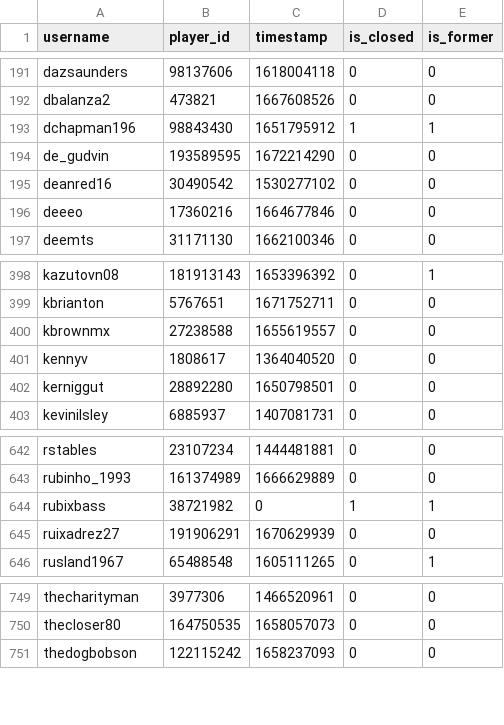
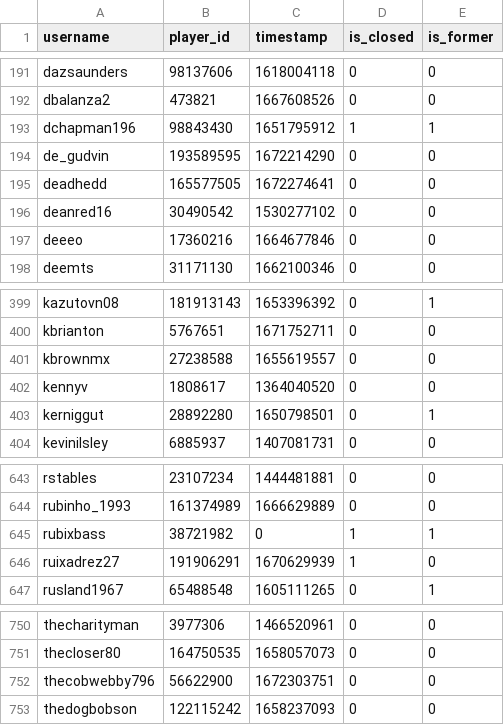
Before and after one commit to Sootopolis/tgbe-tools, a CSV file: members.csv, drawn as a sheet; only a part is shown, gaps mark what is left out.

```diff
--- a/members.csv
+++ b/members.csv
@@ -194,2 +194,3 @@ dchapman196,98843430,1651795912,1,1
 de_gudvin,193589595,1672214290,0,0
+deadhedd,165577505,1672274641,0,0
 deanred16,30490542,1530277102,0,0
@@ -401,3 +402,3 @@ kbrownmx,27238588,1655619557,0,0
 kennyv,1808617,1364040520,0,0
-kerniggut,28892280,1650798501,0,0
+kerniggut,28892280,1650798501,0,1
 kevinilsley,6885937,1407081731,0,0
@@ -644,3 +645,3 @@ rubinho_1993,161374989,1666629889,0,0
 rubixbass,38721982,0,1,1
-ruixadrez27,191906291,1670629939,0,0
+ruixadrez27,191906291,1670629939,1,0
 rusland1967,65488548,1605111265,0,1
@@ -750,2 +751,3 @@ thecharityman,3977306,1466520961,0,0
 thecloser80,164750535,1658057073,0,0
+thecobwebby796,56622900,1672303751,0,0
 thedogbobson,122115242,1658237093,0,0
```
Also changed, not shown: 1 other file.
